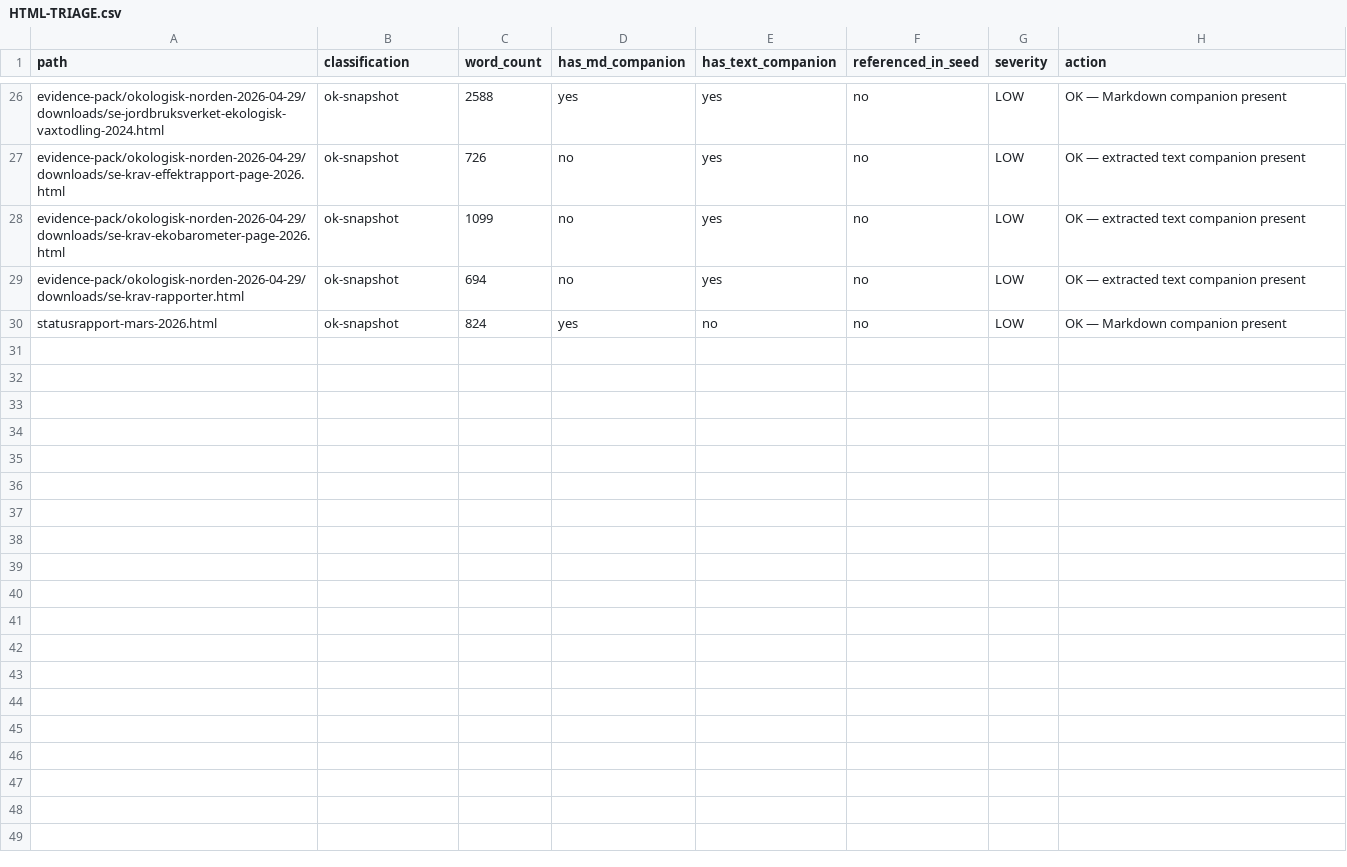
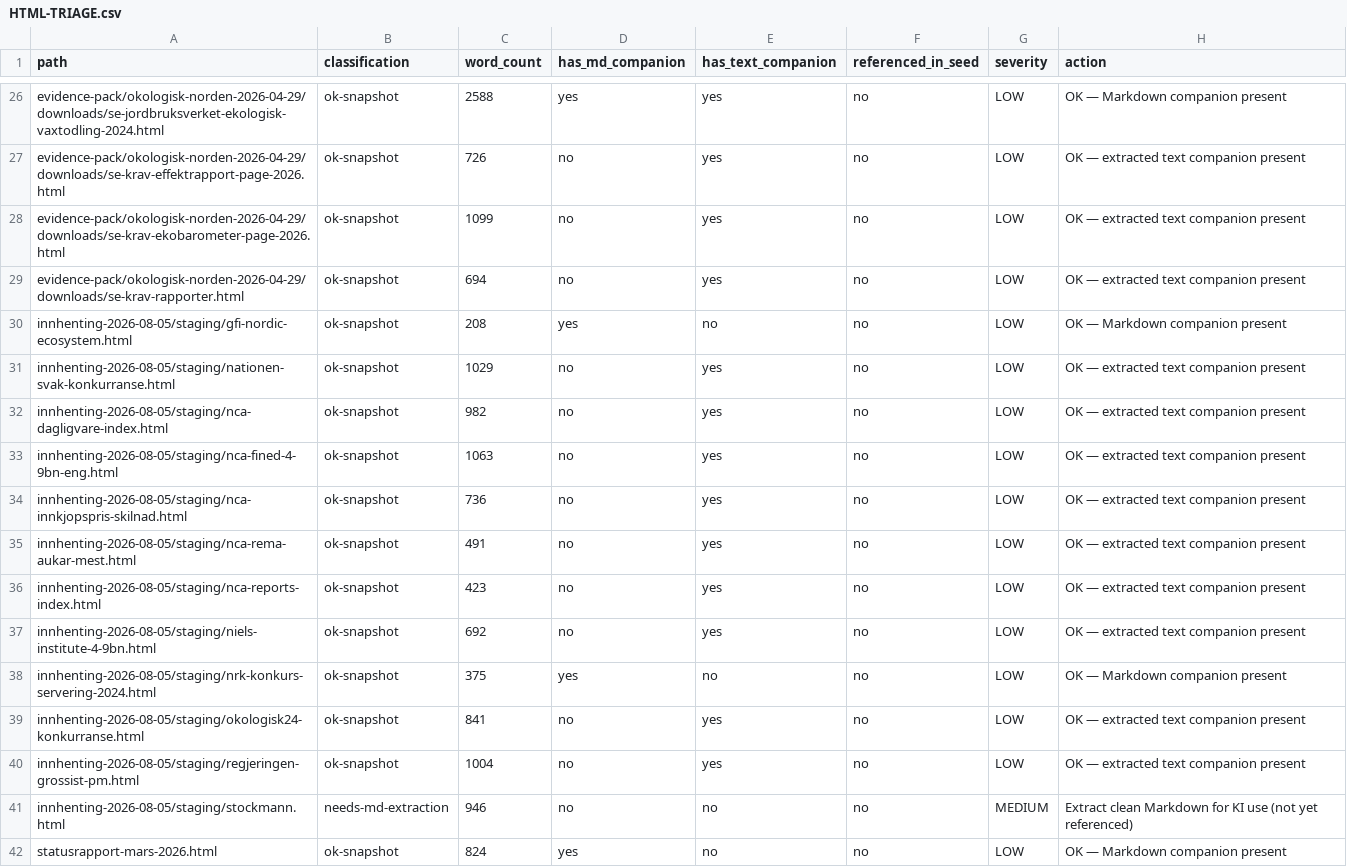
Before and after one commit to justaride/food-systems-2026, a CSV file: research/HTML-TRIAGE.csv, drawn as a sheet; only a part is shown, gaps mark what is left out; the diff names each change by its address in the sheet, - before the commit and + after, or states it on an @@ line.

```diff
--- a/research/HTML-TRIAGE.csv
+++ b/research/HTML-TRIAGE.csv
+row 30: innhenting-2026-08-05/staging/gfi-nordic-ecosystem.html | ok-snapshot | 208 | yes | no | no | LOW | OK — Markdown companion present
+row 31: innhenting-2026-08-05/staging/nationen-svak-konkurranse.html | ok-snapshot | 1029 | no | yes | no | LOW | OK — extracted text companion present
+row 32: innhenting-2026-08-05/staging/nca-dagligvare-index.html | ok-snapshot | 982 | no | yes | no | LOW | OK — extracted text companion present
+row 33: innhenting-2026-08-05/staging/nca-fined-4-9bn-eng.html | ok-snapshot | 1063 | no | yes | no | LOW | OK — extracted text companion present
+row 34: innhenting-2026-08-05/staging/nca-innkjopspris-skilnad.html | ok-snapshot | 736 | no | yes | no | LOW | OK — extracted text companion present
+row 35: innhenting-2026-08-05/staging/nca-rema-aukar-mest.html | ok-snapshot | 491 | no | yes | no | LOW | OK — extracted text companion present
+row 36: innhenting-2026-08-05/staging/nca-reports-index.html | ok-snapshot | 423 | no | yes | no | LOW | OK — extracted text companion present
+row 37: innhenting-2026-08-05/staging/niels-institute-4-9bn.html | ok-snapshot | 692 | no | yes | no | LOW | OK — extracted text companion present
+row 38: innhenting-2026-08-05/staging/nrk-konkurs-servering-2024.html | ok-snapshot | 375 | yes | no | no | LOW | OK — Markdown companion present
+row 39: innhenting-2026-08-05/staging/okologisk24-konkurranse.html | ok-snapshot | 841 | no | yes | no | LOW | OK — extracted text companion present
+row 40: innhenting-2026-08-05/staging/regjeringen-grossist-pm.html | ok-snapshot | 1004 | no | yes | no | LOW | OK — extracted text companion present
+row 41: innhenting-2026-08-05/staging/stockmann.html | needs-md-extraction | 946 | no | no | no | MEDIUM | Extract clean Markdown for KI use (not yet referenced)
```
Also changed, not shown: research/KI-PRIORITY.csv, 6 other files.
